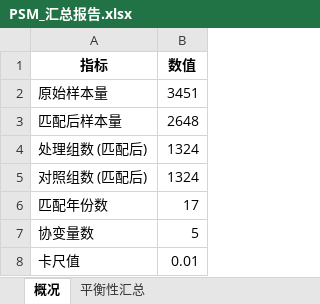
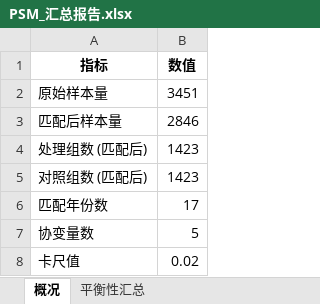
Before and after one commit to biechouwo-coder/G-P, an Excel workbook: 人均GDP+人口集聚程度+产业高级化+外商投资水平+人均道路面积/PSM_汇总报告.xlsx, sheet 概况, drawn as a sheet; values as stored, in another font and other column widths than the file's, no borders; the diff names each change by its address in the sheet, - before the commit and + after, or states it on an @@ line.

```diff
--- a/人均GDP+人口集聚程度+产业高级化+外商投资水平+人均道路面积/PSM_汇总报告.xlsx (sheet 概况)
+++ b/人均GDP+人口集聚程度+产业高级化+外商投资水平+人均道路面积/PSM_汇总报告.xlsx (sheet 概况)
-B3 (数值): 2648
+B3 (数值): 2846
-B4:B5 (数值): 1324
+B4:B5 (数值): 1423
-B8 (数值): 0.01
+B8 (数值): 0.02
```
Also changed, not shown: sheet 平衡性汇总, 人均GDP+人口集聚程度+产业高级化+外商投资水平+人均道路面积/PSM-DID基准回归结果表.xlsx, 人均GDP+人口集聚程度+产业高级化+外商投资水平+人均道路面积/PSM_匹配后数据集.xlsx, 5 other files.
